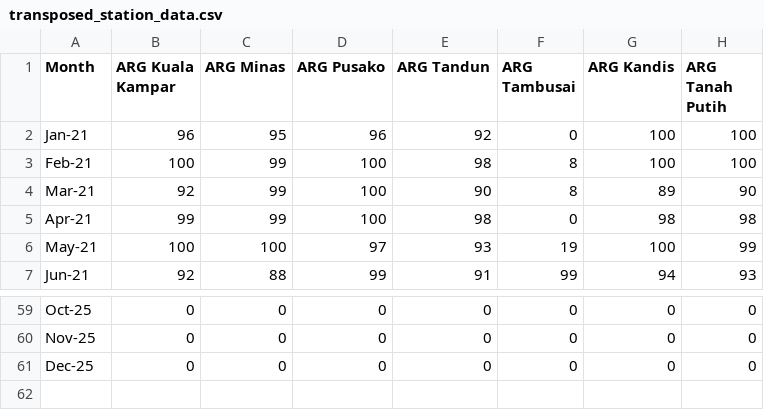
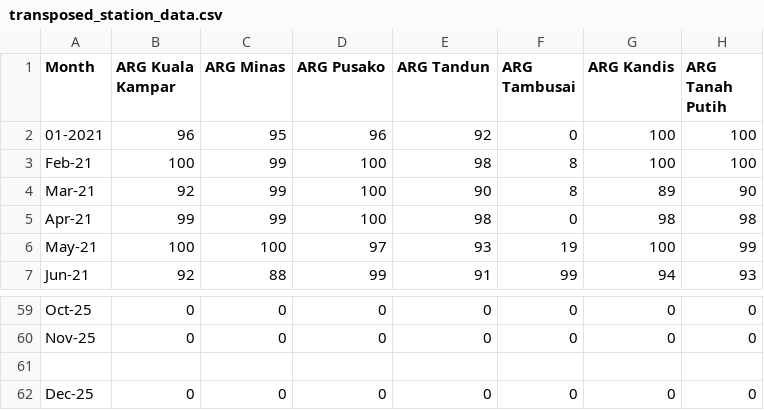
Before and after one commit to satria-mitra/data-availbility-awscenter, a CSV file: transposed_station_data.csv, drawn as a sheet; only a part is shown, gaps mark what is left out; rows hold the shown columns only; the diff names each change by its address in the sheet, - before the commit and + after, or states it on an @@ line.

Commit message:
Update transposed_station_data.csv

```diff
--- a/transposed_station_data.csv
+++ b/transposed_station_data.csv
-A2 (Month): Jan-21
+A2 (Month): 01-2021
+row 61: (empty)
```
